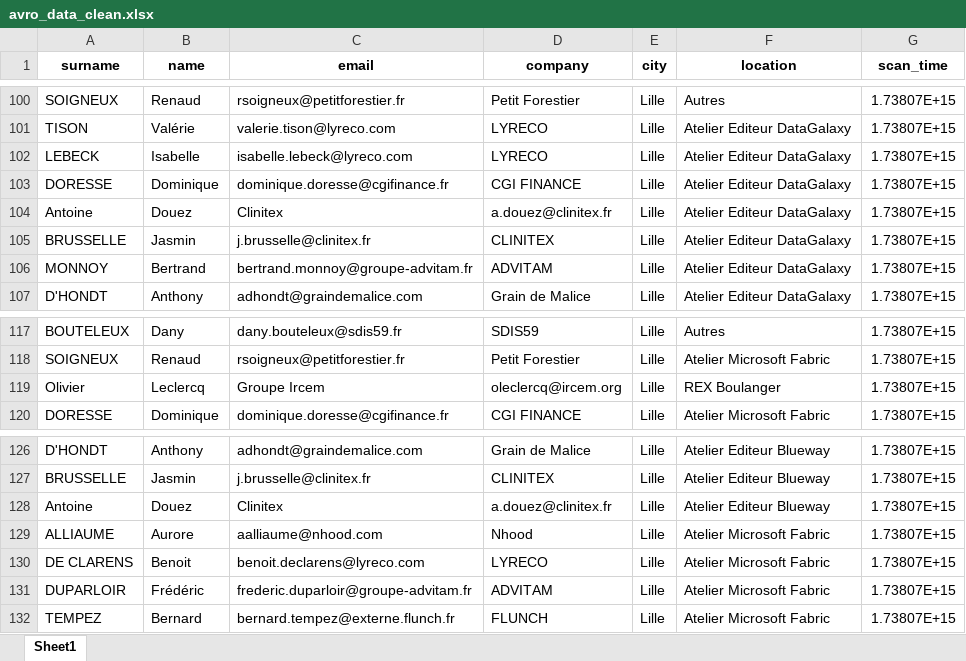
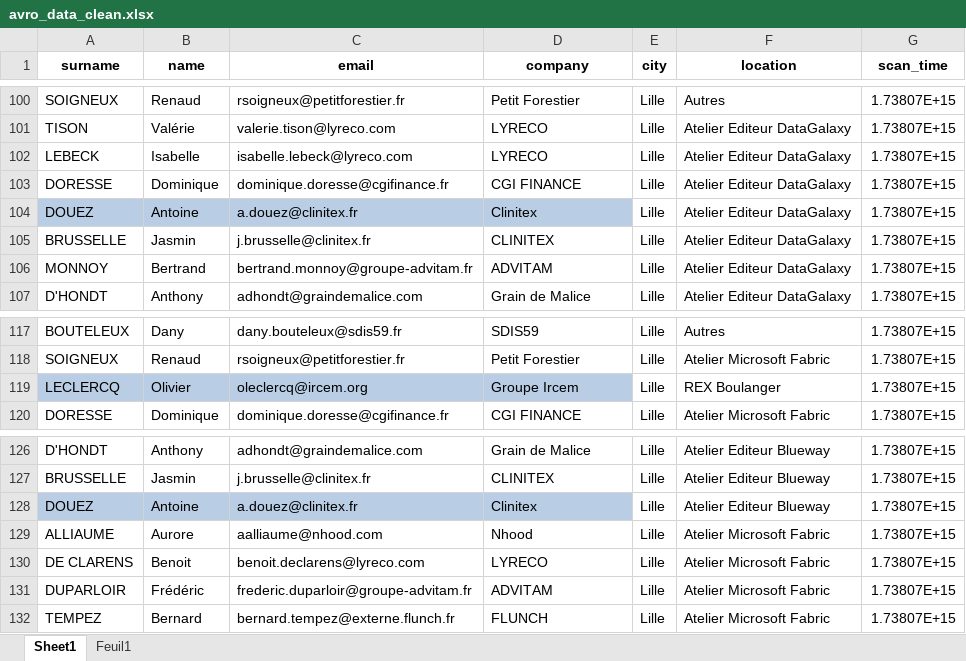
Before and after one commit to pwd101/scanflow-services, an Excel workbook: bq-tables/avro_data_clean.xlsx, sheet Sheet1, drawn as a sheet; only a part is shown, gaps mark what is left out; values as stored, in another font and other column widths than the file's, no borders; table styles not drawn; removed rows and columns are numbered as before the commit, all else as after; the diff covers the shown part only; the diff names each change by its address in the sheet, - before the commit and + after, or states it on an @@ line.

```diff
--- a/bq-tables/avro_data_clean.xlsx (sheet Sheet1)
+++ b/bq-tables/avro_data_clean.xlsx (sheet Sheet1)
+sheet tab: Feuil1
-row 104: Antoine | Douez | Clinitex | a.douez@clinitex.fr | Lille | Atelier Editeur DataGalaxy | 1.73807E+15
+row 104: DOUEZ | Antoine | a.douez@clinitex.fr | Clinitex | Lille | Atelier Editeur DataGalaxy | 1.73807E+15
-row 119: Olivier | Leclercq | Groupe Ircem | oleclercq@ircem.org | Lille | REX Boulanger | 1.73807E+15
+row 119: LECLERCQ | Olivier | oleclercq@ircem.org | Groupe Ircem | Lille | REX Boulanger | 1.73807E+15
-row 128: Antoine | Douez | Clinitex | a.douez@clinitex.fr | Lille | Atelier Editeur Blueway | 1.73807E+15
+row 128: DOUEZ | Antoine | a.douez@clinitex.fr | Clinitex | Lille | Atelier Editeur Blueway | 1.73807E+15
```
Also changed, not shown: 10 added rows and 10 removed rows elsewhere in this sheet, 3 other files.
